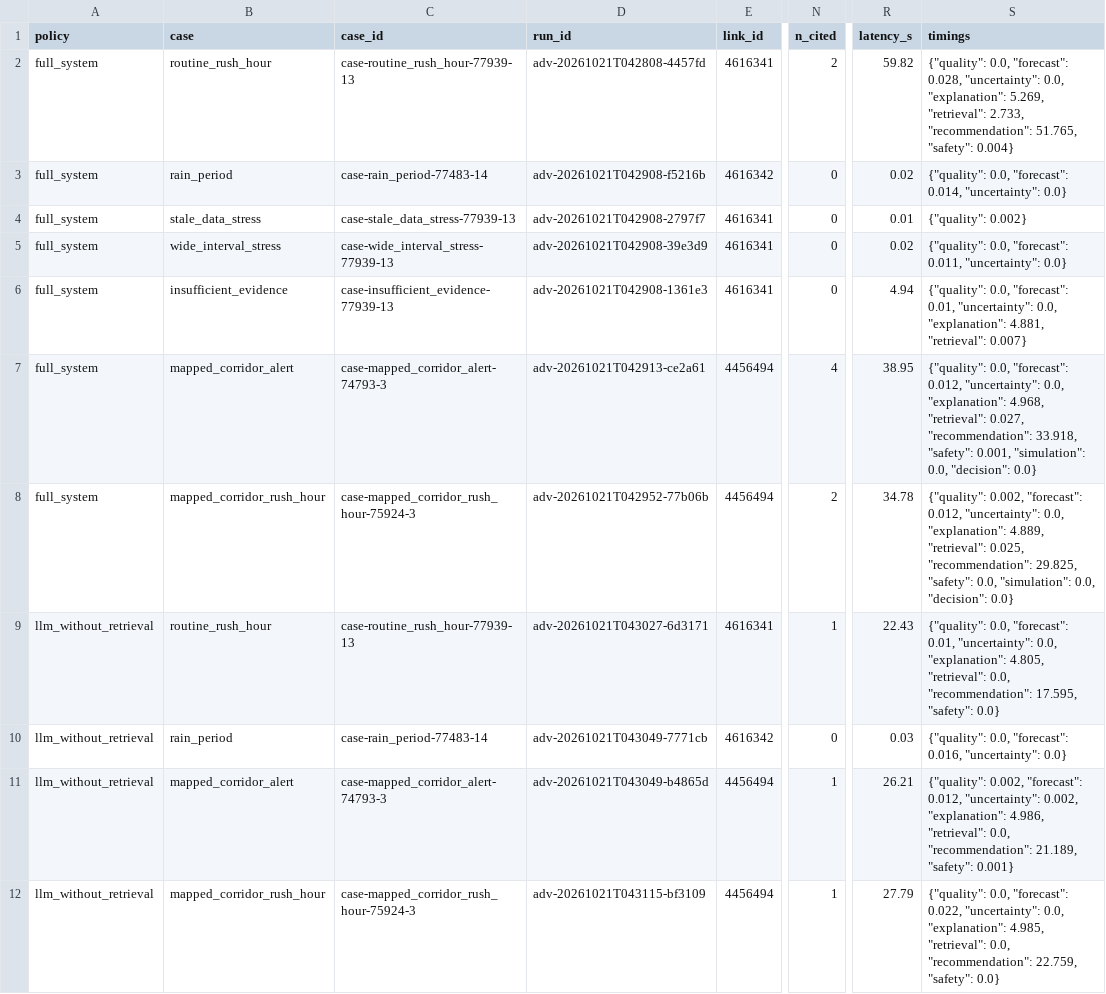
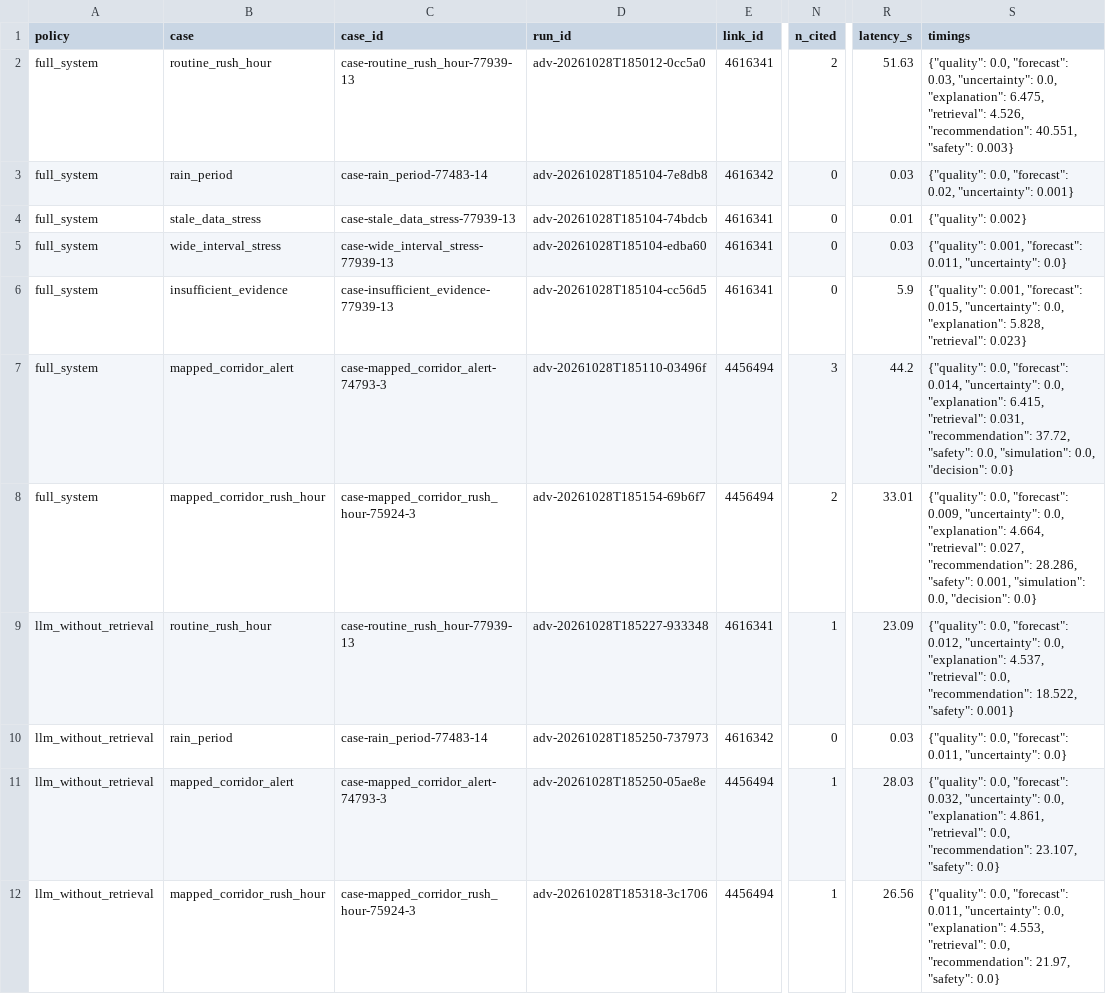
Before and after one commit to sricharansk/Major-Project, a CSV file: reports/experiments/advisory_metrics.csv, drawn as a sheet; only a part is shown, gaps mark what is left out; the diff covers the shown part only; the diff names each change by its address in the sheet, - before the commit and + after, or states it on an @@ line.

```diff
--- a/reports/experiments/advisory_metrics.csv
+++ b/reports/experiments/advisory_metrics.csv
-D2 (run_id): adv-20261021T042808-4457fd
+D2 (run_id): adv-20261028T185012-0cc5a0
-R2 (latency_s): 59.82
+R2 (latency_s): 51.63
-S2 (timings): …0.0, "forecast": 0.028, "uncertainty": 0.0, "explanation": 5.269, "retrieval": 2.733, "recommendation": 51.765, "safety": 0.004}
+S2 (timings): …0.0, "forecast": 0.03, "uncertainty": 0.0, "explanation": 6.475, "retrieval": 4.526, "recommendation": 40.551, "safety": 0.003}
-D3 (run_id): adv-20261021T042908-f5216b
+D3 (run_id): adv-20261028T185104-7e8db8
-R3 (latency_s): 0.02
+R3 (latency_s): 0.03
-S3 (timings): …0.0, "forecast": 0.014, "uncertainty": 0.0}
+S3 (timings): …0.0, "forecast": 0.02, "uncertainty": 0.001}
-D4 (run_id): adv-20261021T042908-2797f7
+D4 (run_id): adv-20261028T185104-74bdcb
-D5 (run_id): adv-20261021T042908-39e3d9
+D5 (run_id): adv-20261028T185104-edba60
-R5 (latency_s): 0.02
+R5 (latency_s): 0.03
-S5 (timings): {"quality": 0.0, "forecast": 0.011,…
+S5 (timings): {"quality": 0.001, "forecast": 0.011,…
-D6 (run_id): adv-20261021T042908-1361e3
+D6 (run_id): adv-20261028T185104-cc56d5
-R6 (latency_s): 4.94
+R6 (latency_s): 5.9
-S6 (timings): {"quality": 0.0, "forecast": 0.01, "uncertainty": 0.0, "explanation": 4.881, "retrieval": 0.007}
+S6 (timings): {"quality": 0.001, "forecast": 0.015, "uncertainty": 0.0, "explanation": 5.828, "retrieval": 0.023}
-D7 (run_id): adv-20261021T042913-ce2a61
+D7 (run_id): adv-20261028T185110-03496f
-N7 (n_cited): 4
+N7 (n_cited): 3
-R7 (latency_s): 38.95
+R7 (latency_s): 44.2
-S7 (timings): …0.0, "forecast": 0.012, "uncertainty": 0.0, "explanation": 4.968, "retrieval": 0.027, "recommendation": 33.918, "safety": 0.001, "simulation": 0.0,…
+S7 (timings): …0.0, "forecast": 0.014, "uncertainty": 0.0, "explanation": 6.415, "retrieval": 0.031, "recommendation": 37.72, "safety": 0.0, "simulation": 0.0,…
-D8 (run_id): adv-20261021T042952-77b06b
+D8 (run_id): adv-20261028T185154-69b6f7
-R8 (latency_s): 34.78
+R8 (latency_s): 33.01
-S8 (timings): {"quality": 0.002, "forecast": 0.012, "uncertainty": 0.0, "explanation": 4.889, "retrieval": 0.025, "recommendation": 29.825, "safety": 0.0, "simulation": 0.0,…
+S8 (timings): {"quality": 0.0, "forecast": 0.009, "uncertainty": 0.0, "explanation": 4.664, "retrieval": 0.027, "recommendation": 28.286, "safety": 0.001, "simulation": 0.0,…
-D9 (run_id): adv-20261021T043027-6d3171
+D9 (run_id): adv-20261028T185227-933348
-R9 (latency_s): 22.43
+R9 (latency_s): 23.09
-S9 (timings): …0.0, "forecast": 0.01, "uncertainty": 0.0, "explanation": 4.805, "retrieval": 0.0, "recommendation": 17.595, "safety": 0.0}
+S9 (timings): …0.0, "forecast": 0.012, "uncertainty": 0.0, "explanation": 4.537, "retrieval": 0.0, "recommendation": 18.522, "safety": 0.001}
-D10 (run_id): adv-20261021T043049-7771cb
+D10 (run_id): adv-20261028T185250-737973
-S10 (timings): …0.0, "forecast": 0.016, "uncertainty": 0.0}
+S10 (timings): …0.0, "forecast": 0.011, "uncertainty": 0.0}
-D11 (run_id): adv-20261021T043049-b4865d
+D11 (run_id): adv-20261028T185250-05ae8e
-R11 (latency_s): 26.21
+R11 (latency_s): 28.03
-S11 (timings): {"quality": 0.002, "forecast": 0.012, "uncertainty": 0.002, "explanation": 4.986, "retrieval": 0.0, "recommendation": 21.189, "safety": 0.001}
+S11 (timings): {"quality": 0.0, "forecast": 0.032, "uncertainty": 0.0, "explanation": 4.861, "retrieval": 0.0, "recommendation": 23.107, "safety": 0.0}
-D12 (run_id): adv-20261021T043115-bf3109
+D12 (run_id): adv-20261028T185318-3c1706
-R12 (latency_s): 27.79
+R12 (latency_s): 26.56
-S12 (timings): …0.0, "forecast": 0.022, "uncertainty": 0.0, "explanation": 4.985, "retrieval": 0.0, "recommendation": 22.759, "safety": 0.0}
+S12 (timings): …0.0, "forecast": 0.011, "uncertainty": 0.0, "explanation": 4.553, "retrieval": 0.0, "recommendation": 21.97, "safety": 0.0}
```
Also changed, not shown: 24 edited cells elsewhere in this file, reports/experiments/llm_calls.csv, reports/experiments/runtime_metrics.csv, 26 other files.
